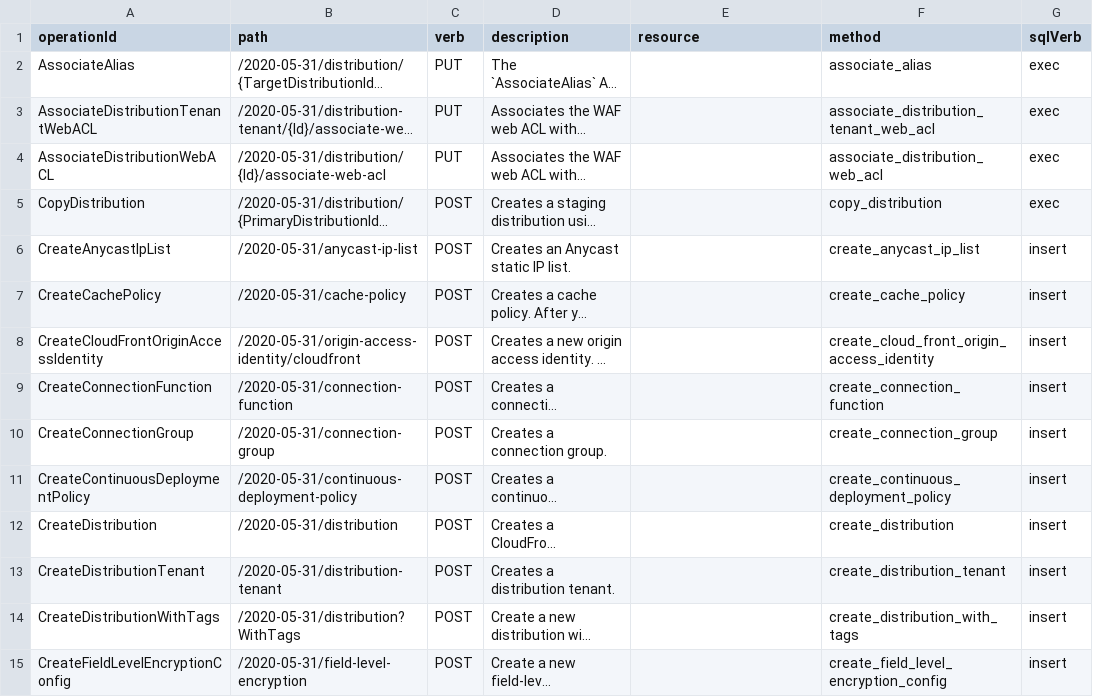
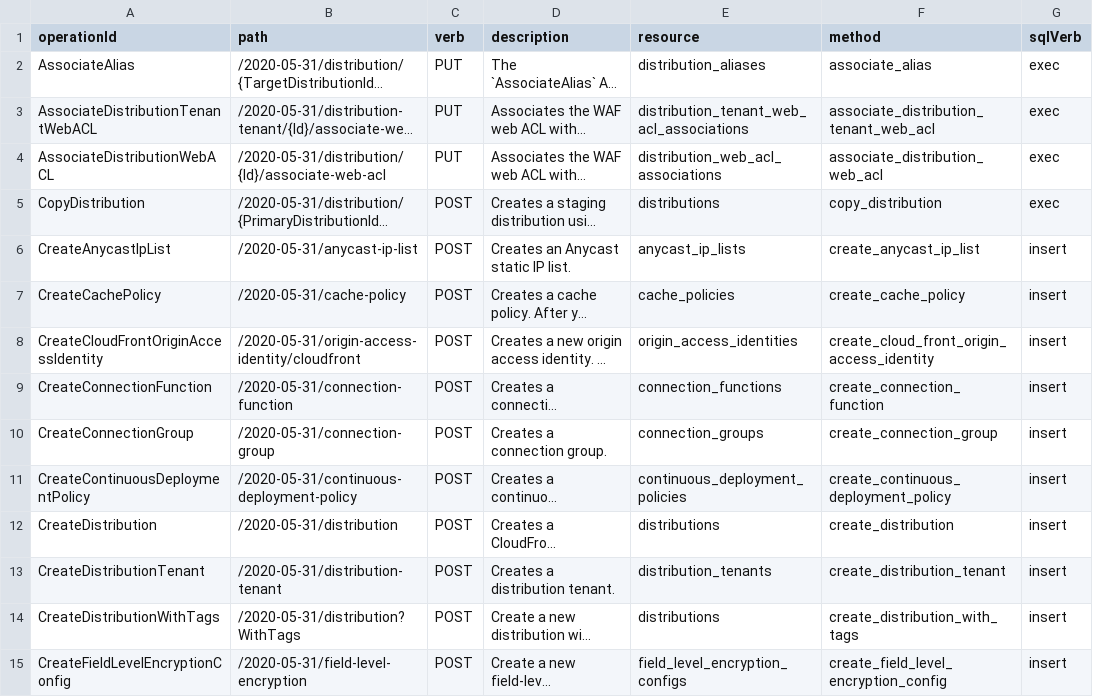
Before and after one commit to stackql/stackql-provider-aws, a CSV file: smithy-to-openapi/stackql-routes/cloudfront.csv, drawn as a sheet; only a part is shown; long unchanged cells end in …; the diff covers the shown part only; the diff names each change by its address in the sheet, - before the commit and + after, or states it on an @@ line.

```diff
--- a/smithy-to-openapi/stackql-routes/cloudfront.csv
+++ b/smithy-to-openapi/stackql-routes/cloudfront.csv
-E2 (resource): (empty)
+E2 (resource): distribution_aliases
-E3 (resource): (empty)
+E3 (resource): distribution_tenant_web_acl_associations
-E4 (resource): (empty)
+E4 (resource): distribution_web_acl_associations
-E5 (resource): (empty)
+E5 (resource): distributions
-E6 (resource): (empty)
+E6 (resource): anycast_ip_lists
-E7 (resource): (empty)
+E7 (resource): cache_policies
-E8 (resource): (empty)
+E8 (resource): origin_access_identities
-E9 (resource): (empty)
+E9 (resource): connection_functions
-E10 (resource): (empty)
+E10 (resource): connection_groups
-E11 (resource): (empty)
+E11 (resource): continuous_deployment_policies
-E12 (resource): (empty)
+E12 (resource): distributions
-E13 (resource): (empty)
+E13 (resource): distribution_tenants
-E14 (resource): (empty)
+E14 (resource): distributions
-E15 (resource): (empty)
+E15 (resource): field_level_encryption_configs
```
Also changed, not shown: 153 edited cells elsewhere in this file, smithy-to-openapi/stackql-routes/bedrock.csv, smithy-to-openapi/stackql-routes/chime_sdk_voice.csv, 54 other files.
